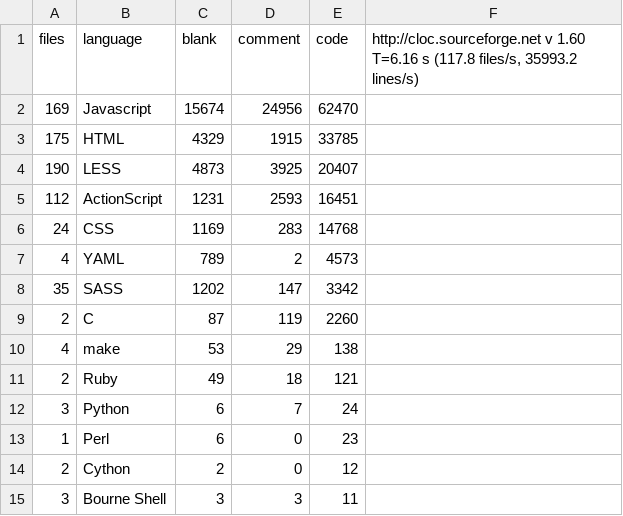
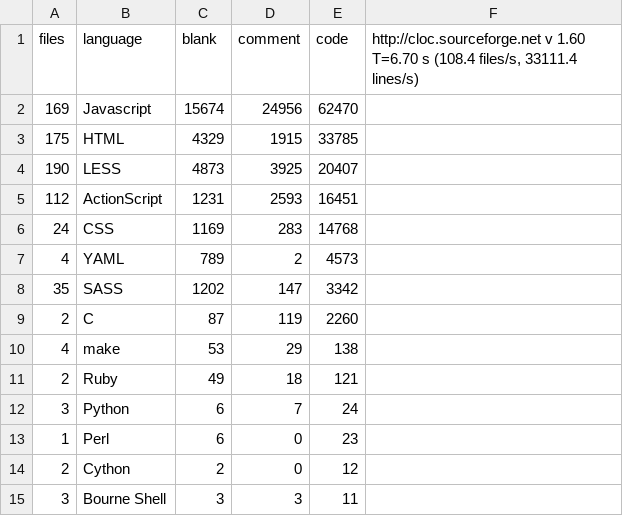
Before and after one commit to alexjstubbs/8bit.cloud-client, a CSV file: stats.csv, drawn as a sheet.

```diff
--- a/stats.csv
+++ b/stats.csv
@@ -1,2 +1,2 @@
-files,language,blank,comment,code,"http://cloc.sourceforge.net v 1.60  T=6.16 s (117.8 files/s, 35993.2 lines/s)"
+files,language,blank,comment,code,"http://cloc.sourceforge.net v 1.60  T=6.70 s (108.4 files/s, 33111.4 lines/s)"
 169,Javascript,15674,24956,62470
```
Also changed, not shown: 7 other files.
